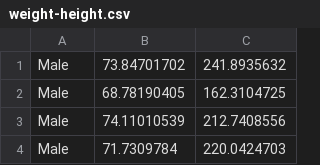
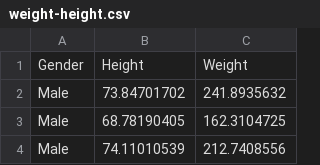
Before and after one commit to KeithQuinn/Project_2020-Fundamentals-of-Data-Analysis, a CSV file: weight-height.csv, drawn as a sheet; only a part is shown; the shorter side is filled out with more unchanged rows; the diff names each change by its address in the sheet, - before the commit and + after, or states it on an @@ line.

Commit message:
First simple linear regression model complete on weight vs height. Jupyter notebook updated.

```diff
--- a/weight-height.csv
+++ b/weight-height.csv
+row 1: Gender | Height | Weight
```
Also changed, not shown: 1 other file.
